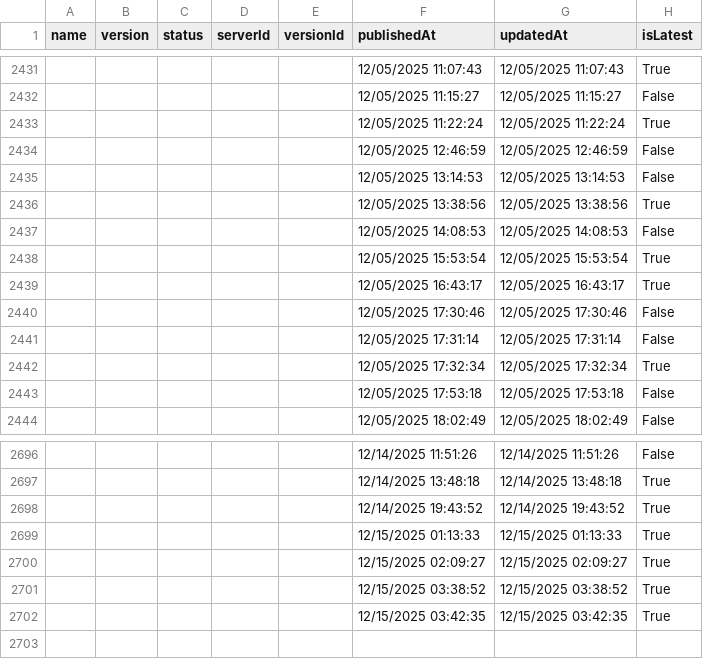
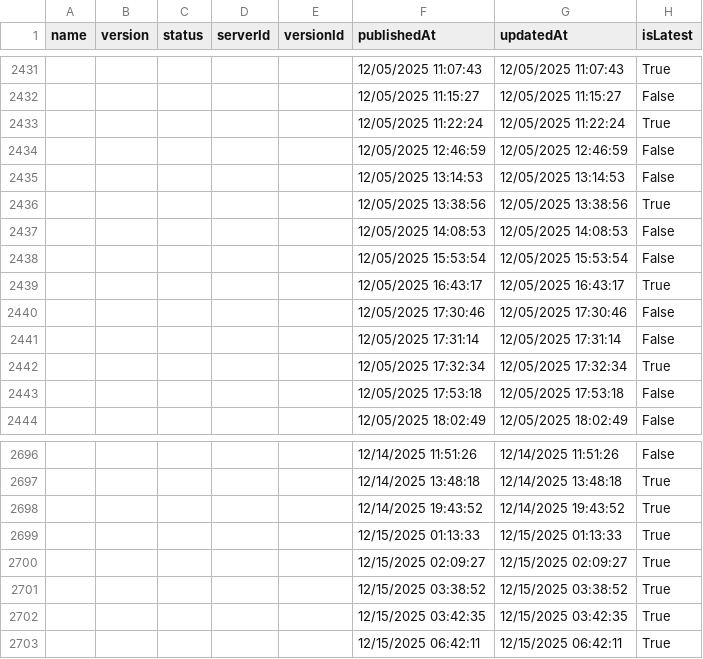
Before and after one commit to joelverhagen/mcp-insights, a CSV file: servers.csv, drawn as a sheet; only a part is shown, gaps mark what is left out.

```diff
--- a/servers.csv
+++ b/servers.csv
@@ -2437,3 +2437,3 @@
 ,,,,,"12/05/2025 14:08:53","12/05/2025 14:08:53","False"
-,,,,,"12/05/2025 15:53:54","12/05/2025 15:53:54","True"
+,,,,,"12/05/2025 15:53:54","12/05/2025 15:53:54","False"
 ,,,,,"12/05/2025 16:43:17","12/05/2025 16:43:17","True"
@@ -2702 +2702,2 @@
 ,,,,,"12/15/2025 03:42:35","12/15/2025 03:42:35","True"
+,,,,,"12/15/2025 06:42:11","12/15/2025 06:42:11","True"
```
Also changed, not shown: 3 other files.
